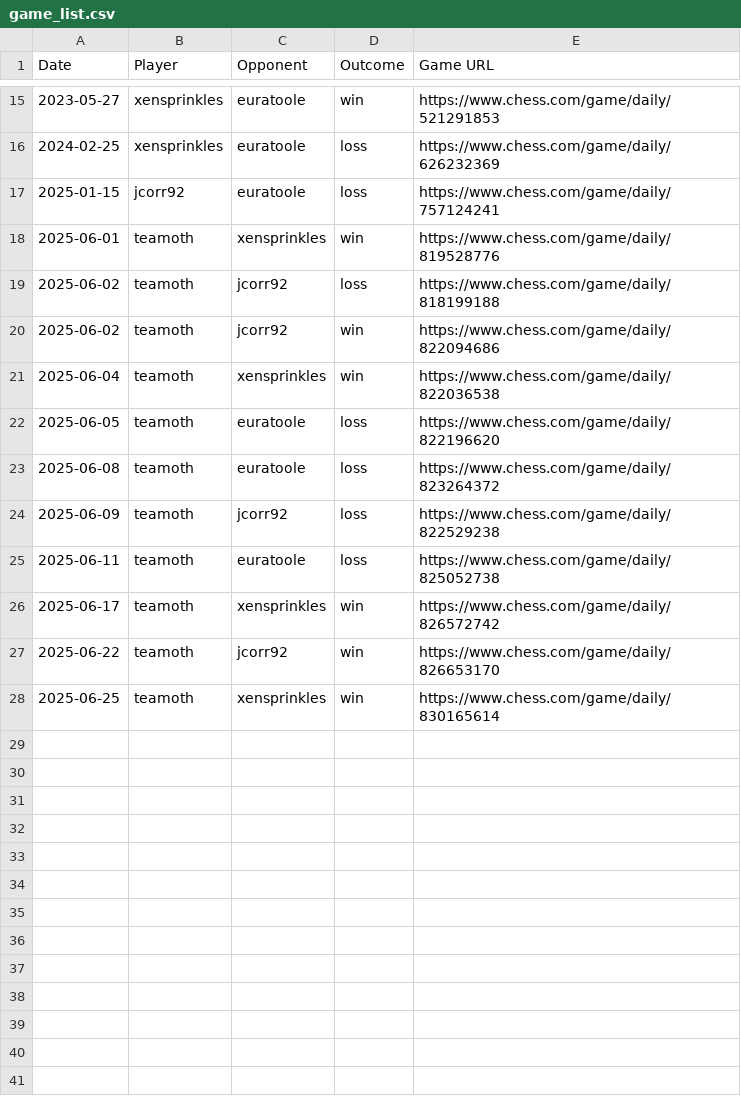
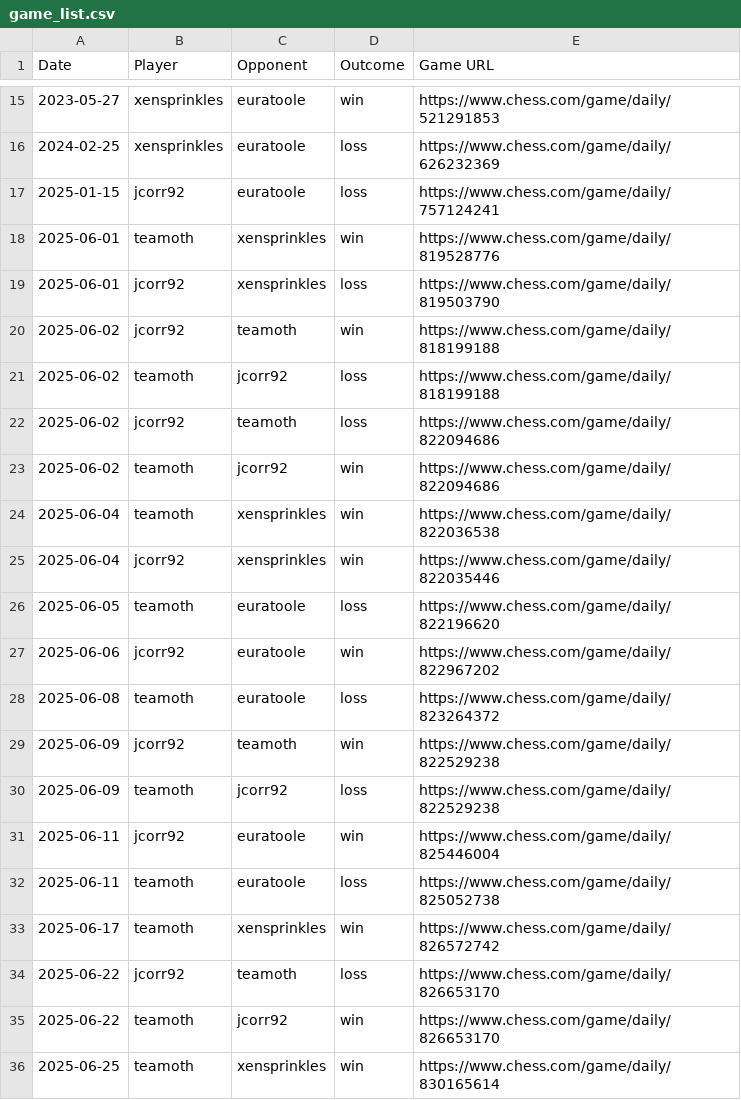
Before and after one commit to jcorr92/chess_club_leaderboard, a CSV file: game_list.csv, drawn as a sheet; only a part is shown, gaps mark what is left out; the diff names each change by its address in the sheet, - before the commit and + after, or states it on an @@ line.

```diff
--- a/game_list.csv
+++ b/game_list.csv
+row 19: 2025-06-01 | jcorr92 | xensprinkles | loss | https://www.chess.com/game/daily/819503790
+row 20: 2025-06-02 | jcorr92 | teamoth | win | https://www.chess.com/game/daily/818199188
+row 22: 2025-06-02 | jcorr92 | teamoth | loss | https://www.chess.com/game/daily/822094686
+row 25: 2025-06-04 | jcorr92 | xensprinkles | win | https://www.chess.com/game/daily/822035446
+row 27: 2025-06-06 | jcorr92 | euratoole | win | https://www.chess.com/game/daily/822967202
+row 29: 2025-06-09 | jcorr92 | teamoth | win | https://www.chess.com/game/daily/822529238
+row 31: 2025-06-11 | jcorr92 | euratoole | win | https://www.chess.com/game/daily/825446004
+row 34: 2025-06-22 | jcorr92 | teamoth | loss | https://www.chess.com/game/daily/826653170
```
Also changed, not shown: leaderboard.csv.
